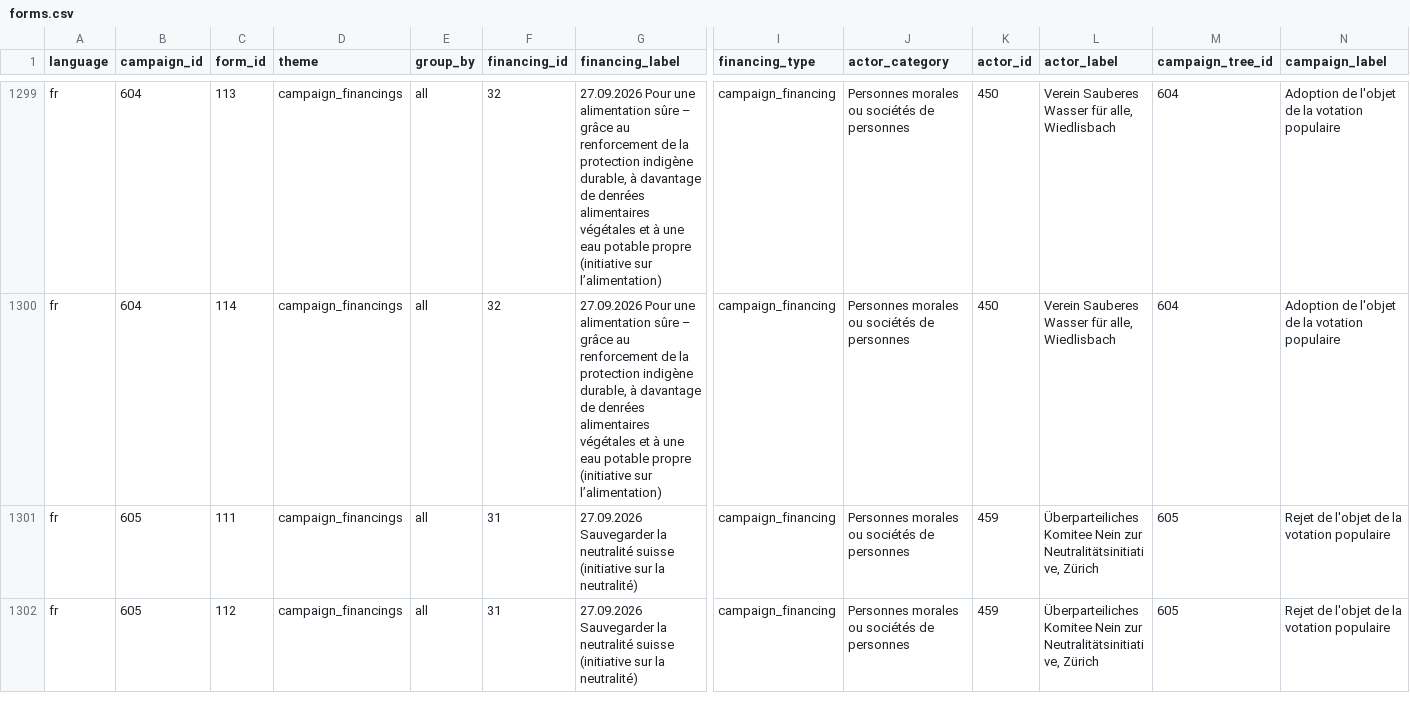
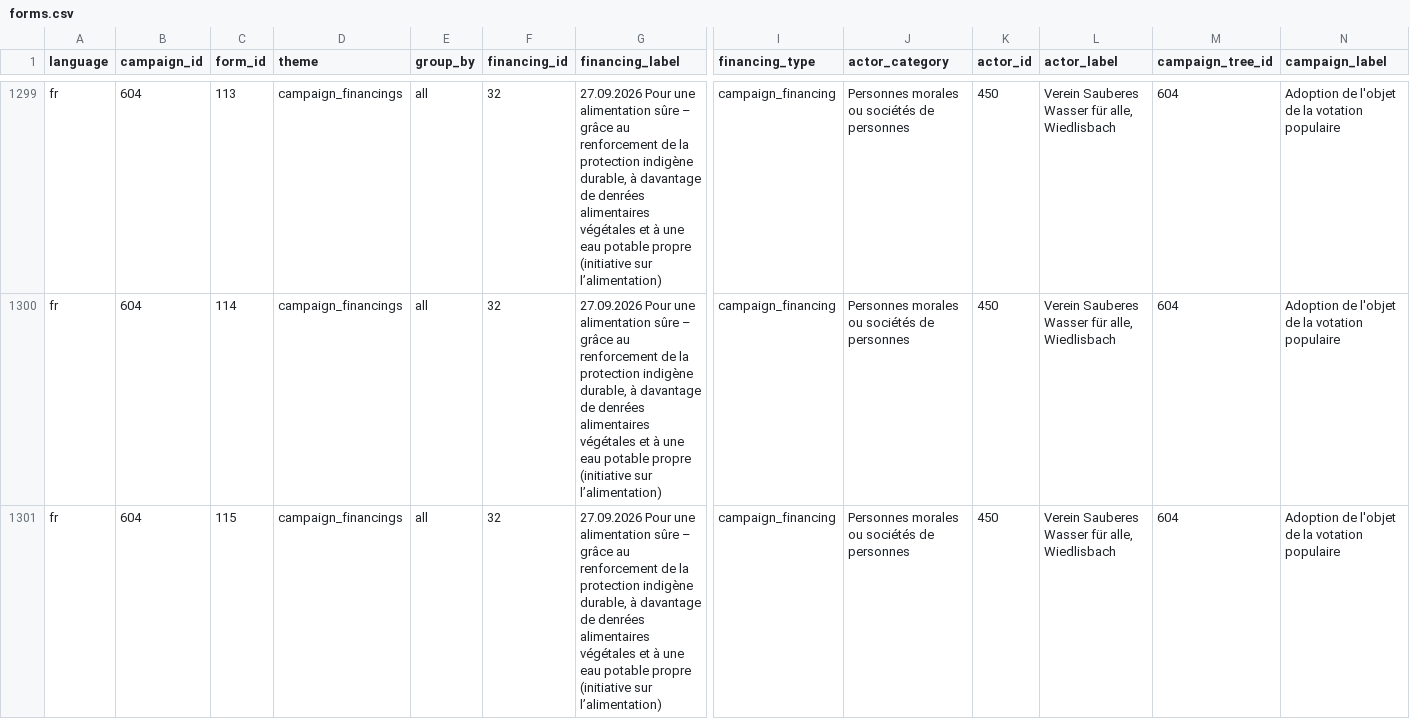
Before and after one commit to lgnbhl/swiss-political-financing, a CSV file: data/fr/forms/forms.csv, drawn as a sheet; only a part is shown, gaps mark what is left out; the shorter side is filled out with more unchanged rows; rows hold the shown columns only; the diff covers the shown part only; the diff names each change by its address in the sheet, - before the commit and + after, or states it on an @@ line.

```diff
--- a/data/fr/forms/forms.csv
+++ b/data/fr/forms/forms.csv
+row 1301: fr | 604 | 115 | campaign_financings | all | 32 | 27.09.2026 Pour une alimentation sûre – grâce au renforcement de la protection indigène durable, à davantage de denrées alimentaires végétales et à une eau potable propre (initiative sur l’alimentation) | campaign_financing | Personnes morales ou sociétés de personnes | 450 | Verein Sauberes Wasser für alle, Wiedlisbach | 604 | Adoption de l'objet de la votation populaire
```
Also changed, not shown: 1 added row elsewhere in this file, data/de/forms/forms.csv, data/fr/allowances/allowances.csv, 50 other files.
